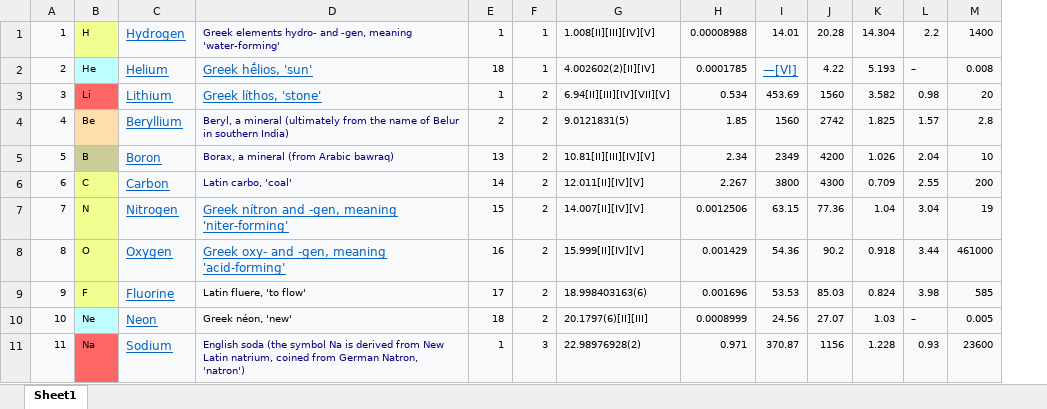
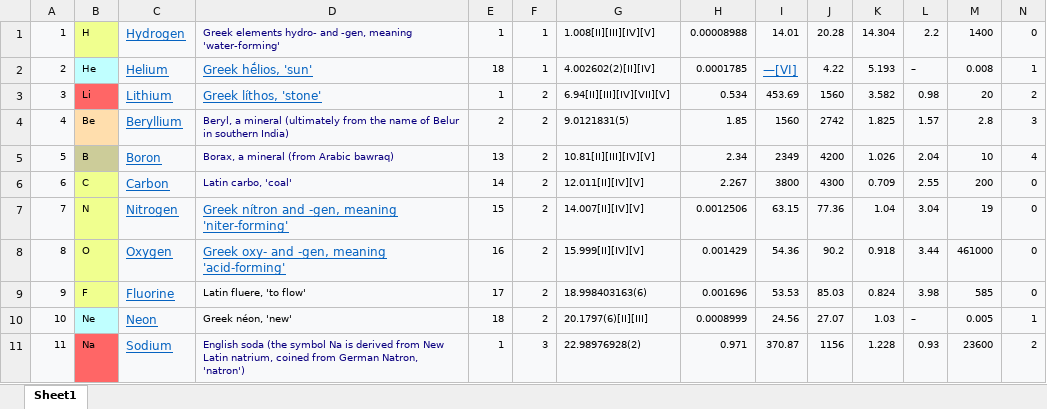
Before and after one commit to horeab/ImageScaler, an Excel workbook: src/main/resources/excel/basicinfo.xlsx, sheet Sheet1, drawn as a sheet; only a part is shown; values as stored, in another font and other column widths than the file's, no borders; the diff names each change by its address in the sheet, - before the commit and + after, or states it on an @@ line.

Commit message:
periodic table

```diff
--- a/src/main/resources/excel/basicinfo.xlsx (sheet Sheet1)
+++ b/src/main/resources/excel/basicinfo.xlsx (sheet Sheet1)
+column N, rows 1-11: 0 | 1 | 2 | 3 | 4 | 0 | 0 | 0 | 0 | 1 | 2
```
Also changed, not shown: src/main/resources/excel/year.xlsx, 3 other files.
